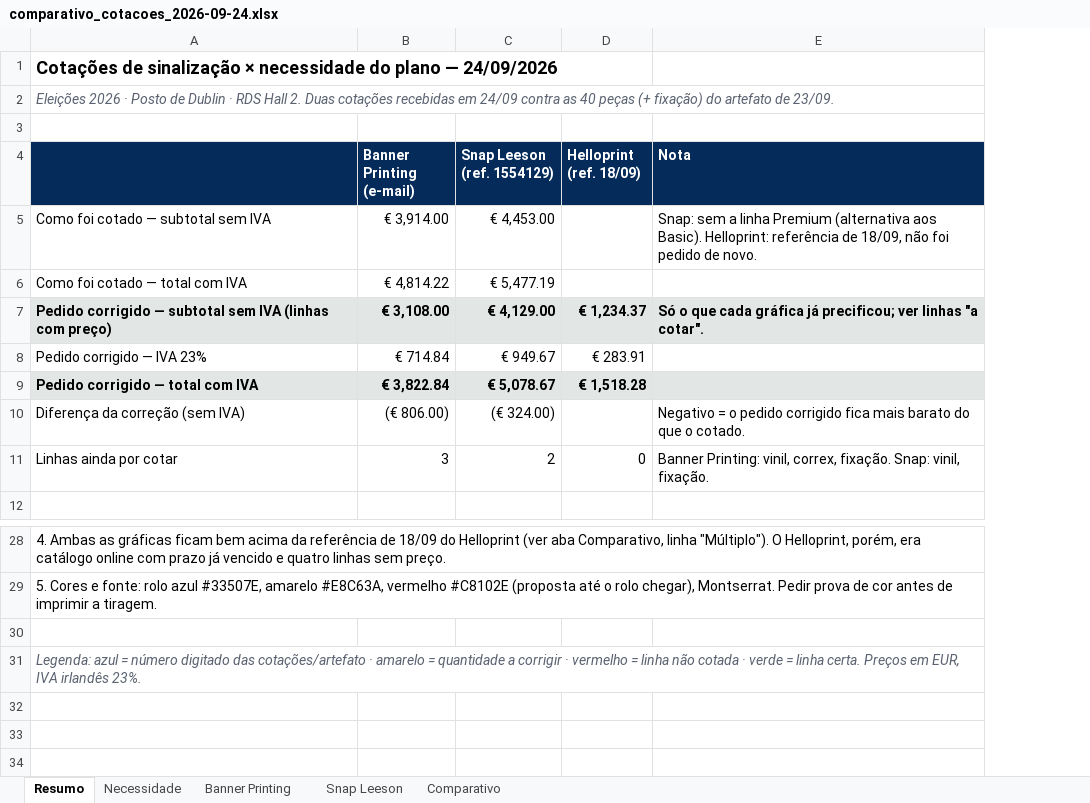
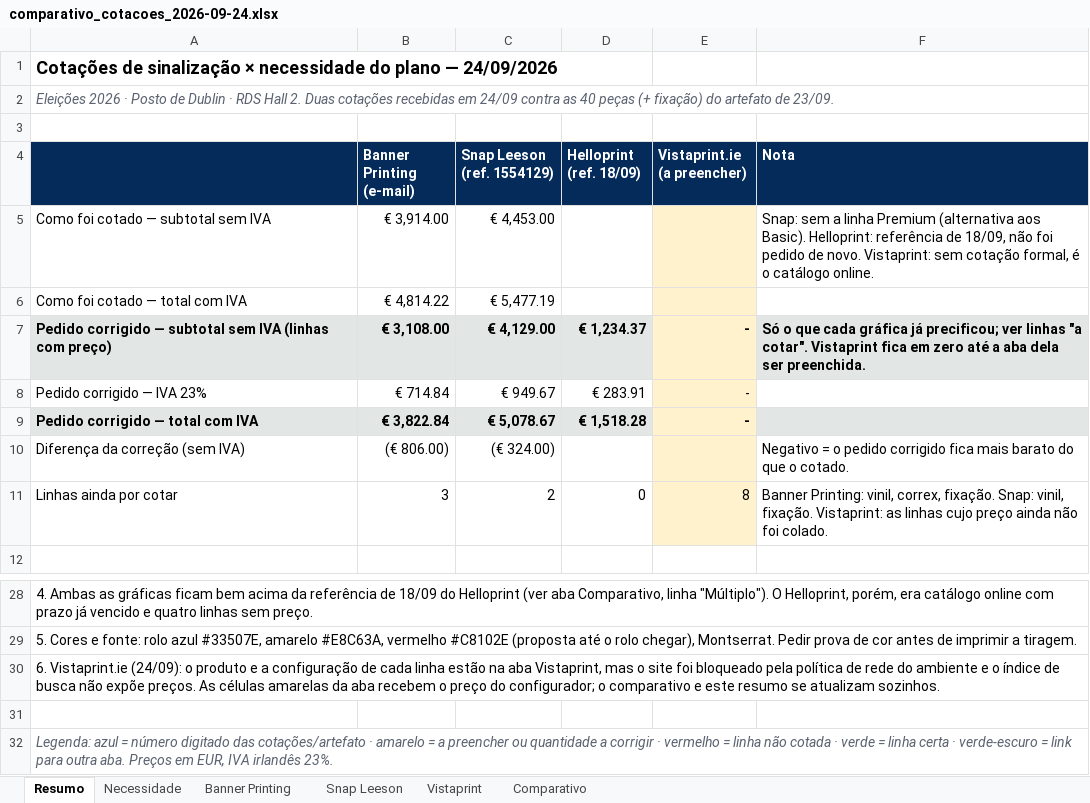
Before and after one commit to hamadmkalaf/dublineleicoesfinal, an Excel workbook: Orçamentos/Sinalização/comparativo_cotacoes_2026-09-24.xlsx, sheet Resumo, drawn as a sheet; only a part is shown, gaps mark what is left out; values as stored, in another font and other column widths than the file's, no borders; addresses are those after the commit; the diff names each change by its address in the sheet, - before the commit and + after, or states it on an @@ line.

```diff
--- a/Orçamentos/Sinalização/comparativo_cotacoes_2026-09-24.xlsx (sheet Resumo)
+++ b/Orçamentos/Sinalização/comparativo_cotacoes_2026-09-24.xlsx (sheet Resumo)
+sheet tab: Vistaprint
+column E (Vistaprint.ie (a preencher)), rows 7-11: - | - | - |  | 8
-F5 (Nota): …de novo.
+F5 (Nota): …de novo. Vistaprint: sem cotação formal, é o catálogo online.
-F7 (Nota): …"a cotar".
+F7 (Nota): …"a cotar". Vistaprint fica em zero até a aba dela ser preenchida.
-F11 (Nota): …vinil, fixação.
+F11 (Nota): …vinil, fixação. Vistaprint: as linhas cujo preço ainda não foi colado.
+row 30: 6. Vistaprint.ie (24/09): o produto e a configuração de cada linha estão na aba Vistaprint, mas o site foi bloqueado pela política de rede do ambiente e o índice de busca não expõe preços. As células amarelas da aba recebem o preço do configurador; o comparativo e este resumo se atualizam sozinhos.
-A32: …amarelo = quantidade a corrigir · vermelho = linha não cotada · verde = linha certa. Preços em…
+A32: …amarelo = a preencher ou quantidade a corrigir · vermelho = linha não cotada · verde = linha certa · verde-escuro = link para outra aba. Preços em…
```
Also changed, not shown: sheet Comparativo.
